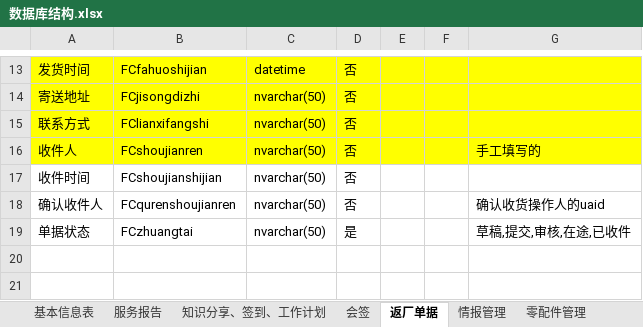
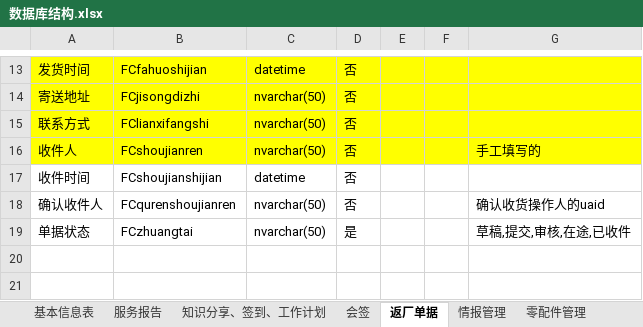
Before and after one commit to gotodk/shfw, an Excel workbook: 数据库结构.xlsx, sheet 返厂单据, drawn as a sheet; only a part is shown, gaps mark what is left out; values as stored, in another font and other column widths than the file's, no borders; the diff names each change by its address in the sheet, - before the commit and + after, or states it on an @@ line.

```diff
--- a/数据库结构.xlsx (sheet 返厂单据)
+++ b/数据库结构.xlsx (sheet 返厂单据)
-C17: nvarchar(50)
+C17: datetime
```
Also changed, not shown: sheet 销售发货, 2 other files.
